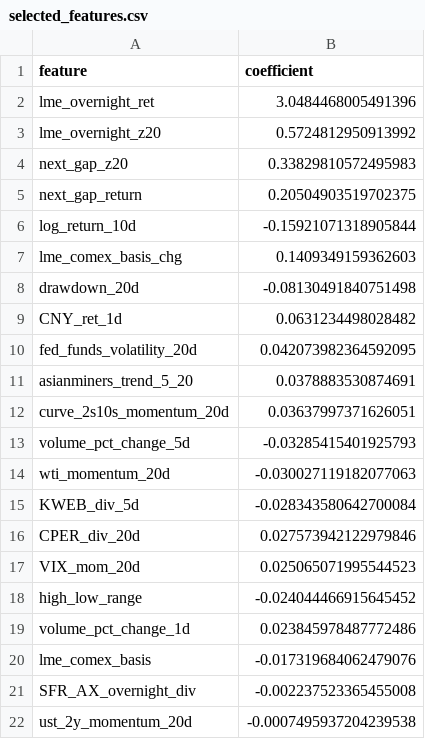
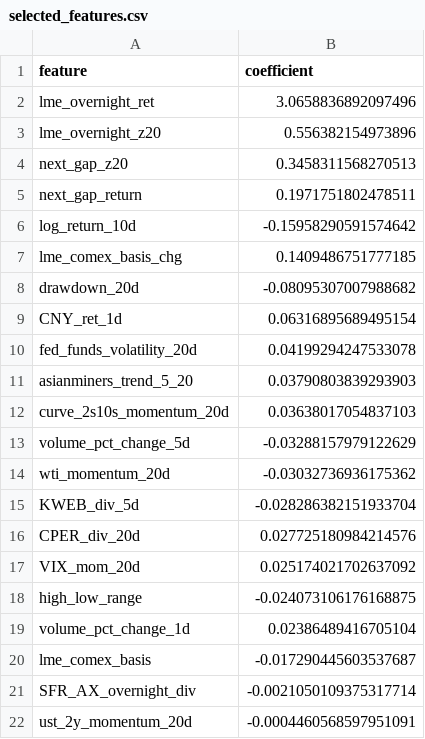
Before and after one commit to gavinhussey/Scrap, a CSV file: copper_direction_model_v2/outputs/copper_close_morning/selected_features.csv, drawn as a sheet.

```diff
--- a/copper_direction_model_v2/outputs/copper_close_morning/selected_features.csv
+++ b/copper_direction_model_v2/outputs/copper_close_morning/selected_features.csv
@@ -1,22 +1,22 @@
 feature,coefficient
-lme_overnight_ret,3.0484468005491396
-lme_overnight_z20,0.5724812950913992
-next_gap_z20,0.33829810572495983
-next_gap_return,0.20504903519702375
-log_return_10d,-0.15921071318905844
-lme_comex_basis_chg,0.1409349159362603
-drawdown_20d,-0.08130491840751498
-CNY_ret_1d,0.0631234498028482
-fed_funds_volatility_20d,0.042073982364592095
-asianminers_trend_5_20,0.0378883530874691
-curve_2s10s_momentum_20d,0.03637997371626051
-volume_pct_change_5d,-0.03285415401925793
-wti_momentum_20d,-0.030027119182077063
-KWEB_div_5d,-0.028343580642700084
-CPER_div_20d,0.027573942122979846
-VIX_mom_20d,0.025065071995544523
-high_low_range,-0.024044466915645452
-volume_pct_change_1d,0.023845978487772486
-lme_comex_basis,-0.017319684062479076
-SFR_AX_overnight_div,-0.002237523365455008
-ust_2y_momentum_20d,-0.0007495937204239538
+lme_overnight_ret,3.0658836892097496
+lme_overnight_z20,0.556382154973896
+next_gap_z20,0.3458311568270513
+next_gap_return,0.1971751802478511
+log_return_10d,-0.15958290591574642
+lme_comex_basis_chg,0.1409486751777185
+drawdown_20d,-0.08095307007988682
+CNY_ret_1d,0.06316895689495154
+fed_funds_volatility_20d,0.04199294247533078
+asianminers_trend_5_20,0.03790803839293903
+curve_2s10s_momentum_20d,0.03638017054837103
+volume_pct_change_5d,-0.03288157979122629
+wti_momentum_20d,-0.03032736936175362
+KWEB_div_5d,-0.028286382151933704
+CPER_div_20d,0.027725180984214576
+VIX_mom_20d,0.025174021702637092
+high_low_range,-0.024073106176168875
+volume_pct_change_1d,0.02386489416705104
+lme_comex_basis,-0.017290445603537687
+SFR_AX_overnight_div,-0.0021050109375317714
+ust_2y_momentum_20d,-0.0004460568597951091
```
Also changed, not shown: copper_direction_model_v2/outputs/copper_close_morning/confidence_gate.csv, copper_direction_model_v2/outputs/copper_close_morning/metrics_summary.csv, 15 other files.
